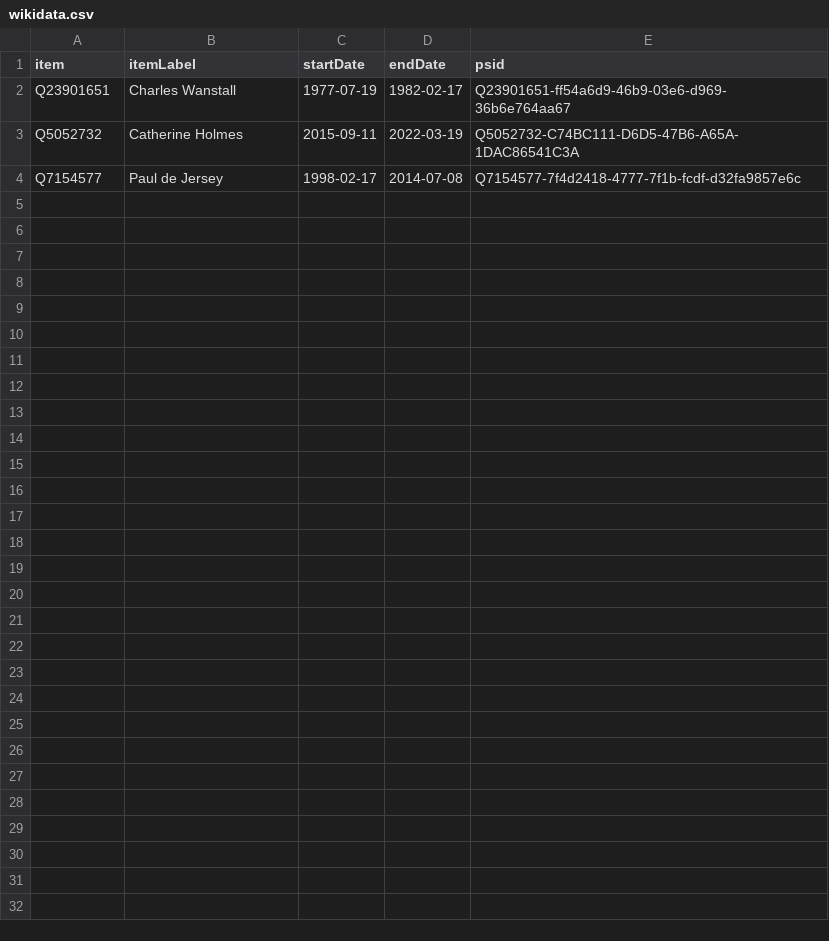
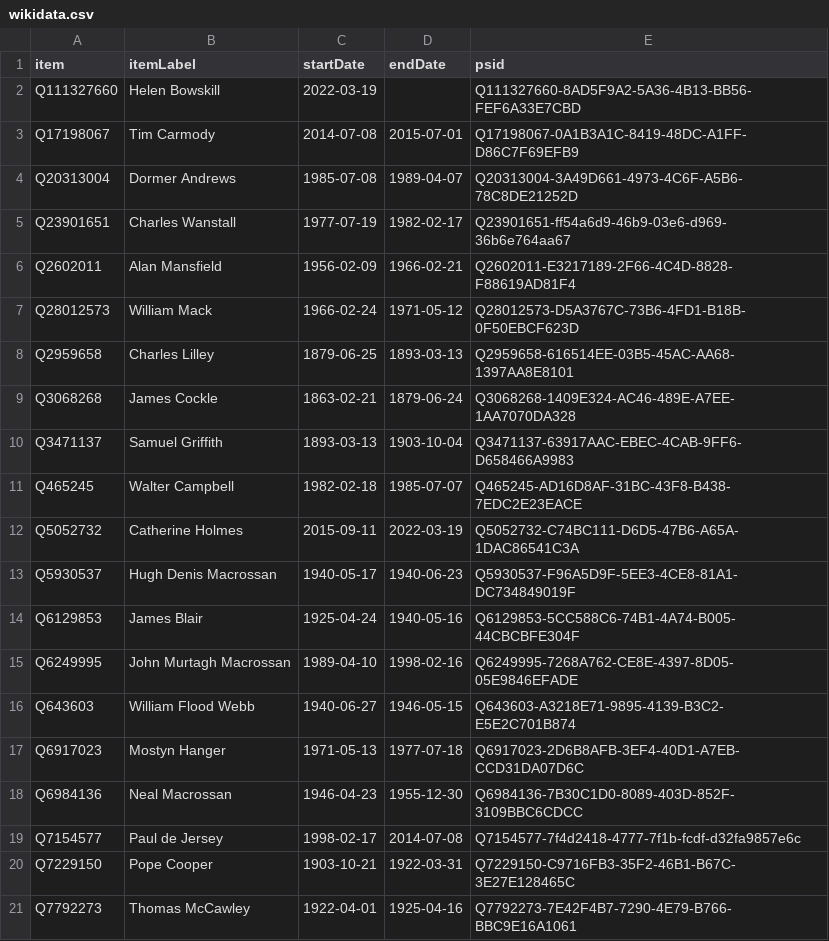
Before and after one commit to every-politician-scrapers/australia-cabinet, a CSV file: sources/qld-chief-justice/wikidata.csv, drawn as a sheet.

Commit message:
Compare external sources to Wikidata

```diff
--- a/sources/qld-chief-justice/wikidata.csv
+++ b/sources/qld-chief-justice/wikidata.csv
@@ -1,4 +1,21 @@
 item,itemLabel,startDate,endDate,psid
+Q111327660,Helen Bowskill,2022-03-19,,Q111327660-8AD5F9A2-5A36-4B13-BB56-FEF6A33E7CBD
+Q17198067,Tim Carmody,2014-07-08,2015-07-01,Q17198067-0A1B3A1C-8419-48DC-A1FF-D86C7F69EFB9
+Q20313004,Dormer Andrews,1985-07-08,1989-04-07,Q20313004-3A49D661-4973-4C6F-A5B6-78C8DE21252D
 Q23901651,Charles Wanstall,1977-07-19,1982-02-17,Q23901651-ff54a6d9-46b9-03e6-d969-36b6e764aa67
+Q2602011,Alan Mansfield,1956-02-09,1966-02-21,Q2602011-E3217189-2F66-4C4D-8828-F88619AD81F4
+Q28012573,William Mack,1966-02-24,1971-05-12,Q28012573-D5A3767C-73B6-4FD1-B18B-0F50EBCF623D
+Q2959658,Charles Lilley,1879-06-25,1893-03-13,Q2959658-616514EE-03B5-45AC-AA68-1397AA8E8101
+Q3068268,James Cockle,1863-02-21,1879-06-24,Q3068268-1409E324-AC46-489E-A7EE-1AA7070DA328
+Q3471137,Samuel Griffith,1893-03-13,1903-10-04,Q3471137-63917AAC-EBEC-4CAB-9FF6-D658466A9983
+Q465245,Walter Campbell,1982-02-18,1985-07-07,Q465245-AD16D8AF-31BC-43F8-B438-7EDC2E23EACE
 Q5052732,Catherine Holmes,2015-09-11,2022-03-19,Q5052732-C74BC111-D6D5-47B6-A65A-1DAC86541C3A
+Q5930537,Hugh Denis Macrossan,1940-05-17,1940-06-23,Q5930537-F96A5D9F-5EE3-4CE8-81A1-DC734849019F
+Q6129853,James Blair,1925-04-24,1940-05-16,Q6129853-5CC588C6-74B1-4A74-B005-44CBCBFE304F
+Q6249995,John Murtagh Macrossan,1989-04-10,1998-02-16,Q6249995-7268A762-CE8E-4397-8D05-05E9846EFADE
+Q643603,William Flood Webb,1940-06-27,1946-05-15,Q643603-A3218E71-9895-4139-B3C2-E5E2C701B874
+Q6917023,Mostyn Hanger,1971-05-13,1977-07-18,Q6917023-2D6B8AFB-3EF4-40D1-A7EB-CCD31DA07D6C
+Q6984136,Neal Macrossan,1946-04-23,1955-12-30,Q6984136-7B30C1D0-8089-403D-852F-3109BBC6CDCC
 Q7154577,Paul de Jersey,1998-02-17,2014-07-08,Q7154577-7f4d2418-4777-7f1b-fcdf-d32fa9857e6c
+Q7229150,Pope Cooper,1903-10-21,1922-03-31,Q7229150-C9716FB3-35F2-46B1-B67C-3E27E128465C
+Q7792273,Thomas McCawley,1922-04-01,1925-04-16,Q7792273-7E42F4B7-7290-4E79-B766-BBC9E16A1061
```
Also changed, not shown: sources/qld-chief-justice/diff.csv.
